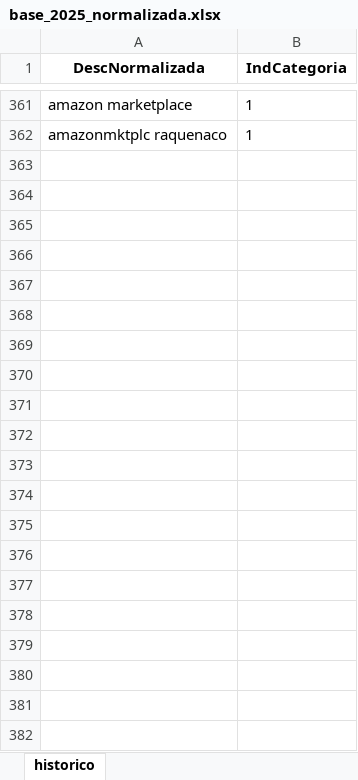
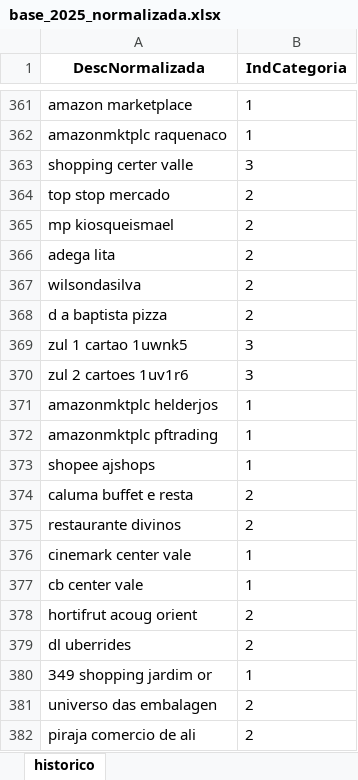
Before and after one commit to dminduca/projetoCartao, an Excel workbook: data/categorias/base_2025_normalizada.xlsx, sheet historico, drawn as a sheet; only a part is shown, gaps mark what is left out; values as stored, in another font and other column widths than the file's, no borders; the diff names each change by its address in the sheet, - before the commit and + after, or states it on an @@ line.

```diff
--- a/data/categorias/base_2025_normalizada.xlsx (sheet historico)
+++ b/data/categorias/base_2025_normalizada.xlsx (sheet historico)
+row 363: shopping certer valle | 3
+row 364: top stop mercado | 2
+row 365: mp kiosqueismael | 2
+row 366: adega lita | 2
+row 367: wilsondasilva | 2
+row 368: d a baptista pizza | 2
+row 369: zul 1 cartao 1uwnk5 | 3
+row 370: zul 2 cartoes 1uv1r6 | 3
+row 371: amazonmktplc helderjos | 1
+row 372: amazonmktplc pftrading | 1
+row 373: shopee ajshops | 1
+row 374: caluma buffet e resta | 2
+row 375: restaurante divinos | 2
+row 376: cinemark center vale | 1
+row 377: cb center vale | 1
+row 378: hortifrut acoug orient | 2
+row 379: dl uberrides | 2
+row 380: 349 shopping jardim or | 1
+row 381: universo das embalagen | 2
+row 382: piraja comercio de ali | 2
```
Also changed, not shown: 5 other files.
